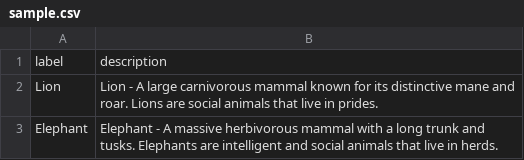
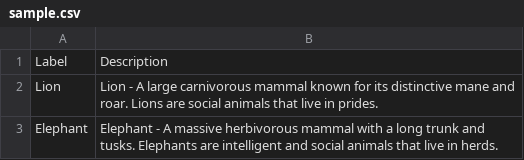
Before and after one commit to Kazuki-tam/deno-csv2embeddings, a CSV file: data/sample.csv, drawn as a sheet; only a part is shown.

```diff
--- a/data/sample.csv
+++ b/data/sample.csv
@@ -1,2 +1,2 @@
-label,description
+Label,Description
 Lion,Lion - A large carnivorous mammal known for its distinctive mane and roar. Lions are social animals that live in prides.
```
Also changed, not shown: 3 other files.
